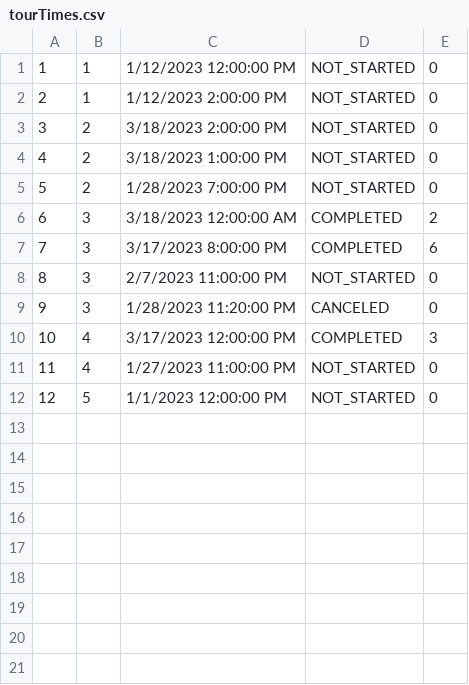
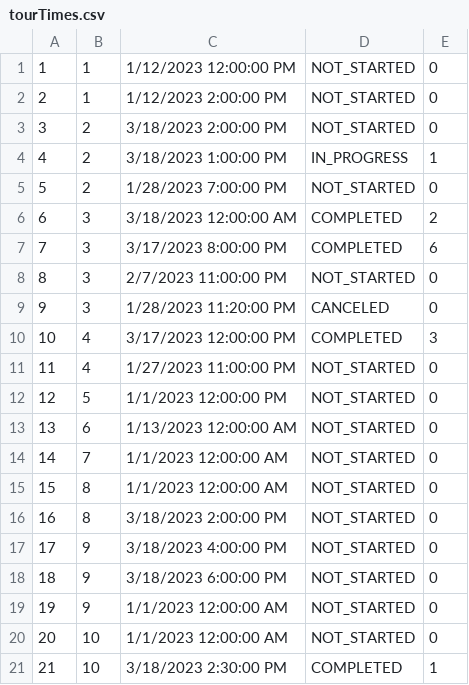
Before and after one commit to anastano/group-3-team-B, a CSV file: SIMS_HCI_Project/SIMS_HCI_Project/Resources/Database/tourTimes.csv, drawn as a sheet.

Commit message:
Clean up UI and show both todays and all tours for guide

```diff
--- a/SIMS_HCI_Project/SIMS_HCI_Project/Resources/Database/tourTimes.csv
+++ b/SIMS_HCI_Project/SIMS_HCI_Project/Resources/Database/tourTimes.csv
@@ -3,3 +3,3 @@
 3|2|3/18/2023 2:00:00 PM|NOT_STARTED|0
-4|2|3/18/2023 1:00:00 PM|NOT_STARTED|0
+4|2|3/18/2023 1:00:00 PM|IN_PROGRESS|1
 5|2|1/28/2023 7:00:00 PM|NOT_STARTED|0
@@ -12 +12,10 @@
 12|5|1/1/2023 12:00:00 PM|NOT_STARTED|0
+13|6|1/13/2023 12:00:00 AM|NOT_STARTED|0
+14|7|1/1/2023 12:00:00 AM|NOT_STARTED|0
+15|8|1/1/2023 12:00:00 AM|NOT_STARTED|0
+16|8|3/18/2023 2:00:00 PM|NOT_STARTED|0
+17|9|3/18/2023 4:00:00 PM|NOT_STARTED|0
+18|9|3/18/2023 6:00:00 PM|NOT_STARTED|0
+19|9|1/1/2023 12:00:00 AM|NOT_STARTED|0
+20|10|1/1/2023 12:00:00 AM|NOT_STARTED|0
+21|10|3/18/2023 2:30:00 PM|COMPLETED|1
```
Also changed, not shown: SIMS_HCI_Project/SIMS_HCI_Project/Resources/Database/guesttourattendances.csv, SIMS_HCI_Project/SIMS_HCI_Project/Resources/Database/locations.csv, 14 other files.
